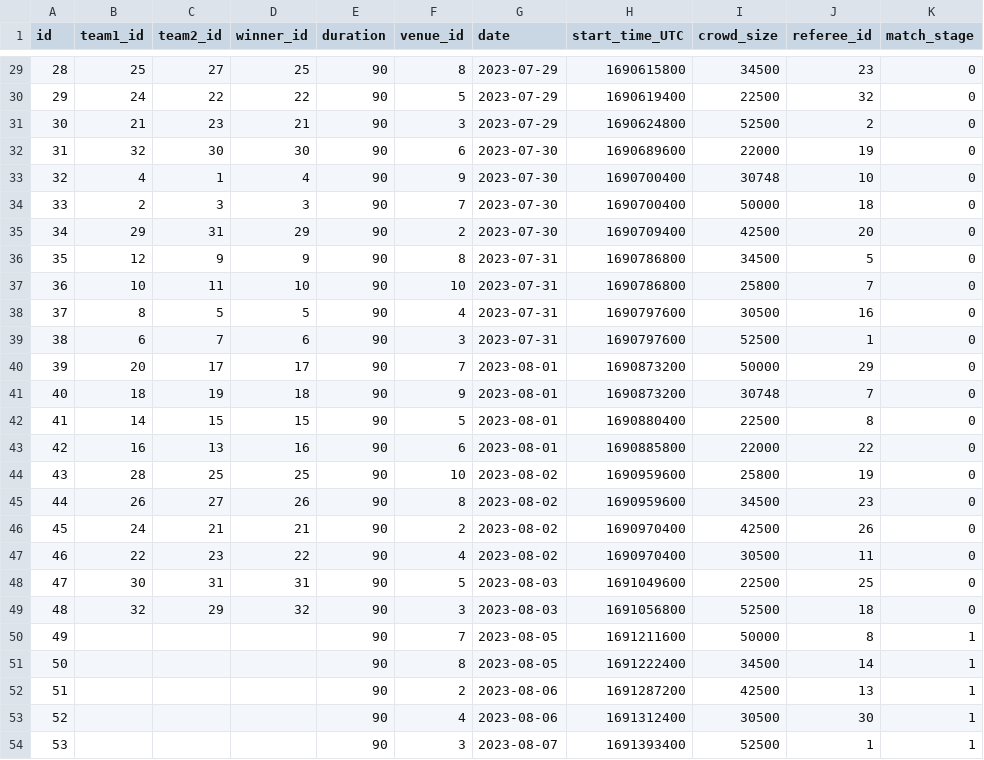
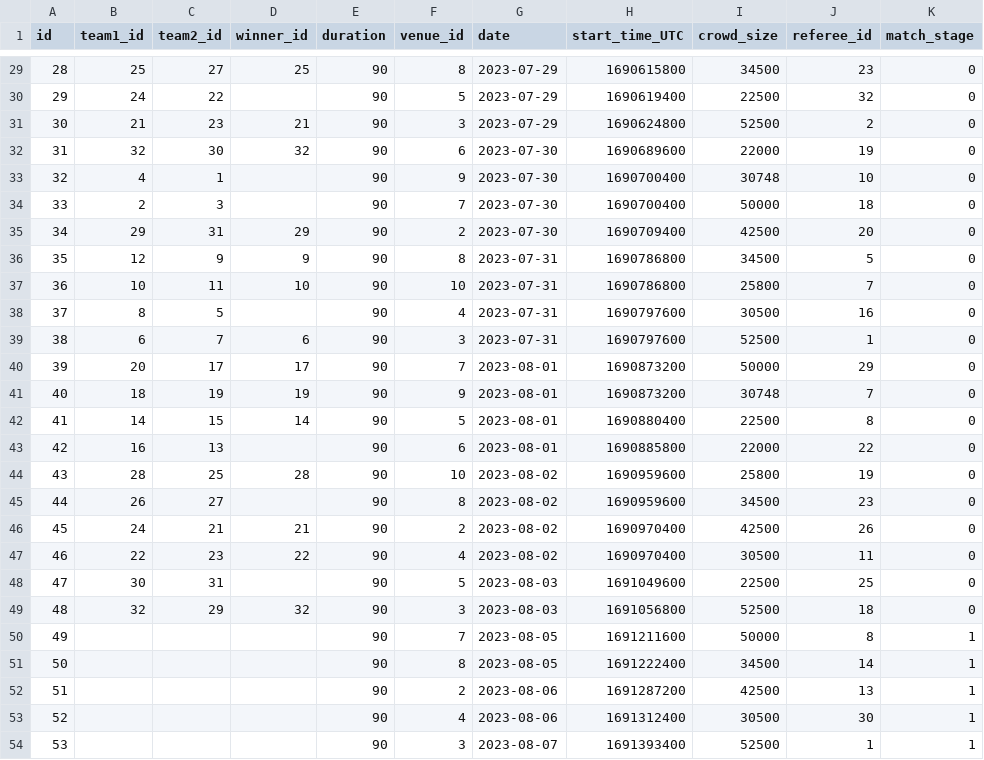
Before and after one commit to AxelEnghamre/FIFA23, a CSV file: csv/FIFA 23 Aus NZ matches - Blad1.csv, drawn as a sheet; only a part is shown, gaps mark what is left out; the diff covers the shown part only.

```diff
--- a/csv/FIFA 23 Aus NZ matches - Blad1.csv
+++ b/csv/FIFA 23 Aus NZ matches - Blad1.csv
@@ -29,7 +29,7 @@ id,team1_id,team2_id,winner_id,duration,venue_id,date,start_time_UTC,crowd_size,
 28,25,27,25,90,8,2023-07-29,1690615800,34500,23,0
-29,24,22,22,90,5,2023-07-29,1690619400,22500,32,0
+29,24,22,,90,5,2023-07-29,1690619400,22500,32,0
 30,21,23,21,90,3,2023-07-29,1690624800,52500,2,0
-31,32,30,30,90,6,2023-07-30,1690689600,22000,19,0
-32,4,1,4,90,9,2023-07-30,1690700400,30748,10,0
-33,2,3,3,90,7,2023-07-30,1690700400,50000,18,0
+31,32,30,32,90,6,2023-07-30,1690689600,22000,19,0
+32,4,1,,90,9,2023-07-30,1690700400,30748,10,0
+33,2,3,,90,7,2023-07-30,1690700400,50000,18,0
 34,29,31,29,90,2,2023-07-30,1690709400,42500,20,0
@@ -37,13 +37,13 @@ id,team1_id,team2_id,winner_id,duration,venue_id,date,start_time_UTC,crowd_size,
 36,10,11,10,90,10,2023-07-31,1690786800,25800,7,0
-37,8,5,5,90,4,2023-07-31,1690797600,30500,16,0
+37,8,5,,90,4,2023-07-31,1690797600,30500,16,0
 38,6,7,6,90,3,2023-07-31,1690797600,52500,1,0
 39,20,17,17,90,7,2023-08-01,1690873200,50000,29,0
-40,18,19,18,90,9,2023-08-01,1690873200,30748,7,0
-41,14,15,15,90,5,2023-08-01,1690880400,22500,8,0
-42,16,13,16,90,6,2023-08-01,1690885800,22000,22,0
-43,28,25,25,90,10,2023-08-02,1690959600,25800,19,0
-44,26,27,26,90,8,2023-08-02,1690959600,34500,23,0
+40,18,19,19,90,9,2023-08-01,1690873200,30748,7,0
+41,14,15,14,90,5,2023-08-01,1690880400,22500,8,0
+42,16,13,,90,6,2023-08-01,1690885800,22000,22,0
+43,28,25,28,90,10,2023-08-02,1690959600,25800,19,0
+44,26,27,,90,8,2023-08-02,1690959600,34500,23,0
 45,24,21,21,90,2,2023-08-02,1690970400,42500,26,0
 46,22,23,22,90,4,2023-08-02,1690970400,30500,11,0
-47,30,31,31,90,5,2023-08-03,1691049600,22500,25,0
+47,30,31,,90,5,2023-08-03,1691049600,22500,25,0
 48,32,29,32,90,3,2023-08-03,1691056800,52500,18,0
```
Also changed, not shown: 16 edited cells elsewhere in this file, csv/FIFA 23 Aus NZ shots - Blad1.csv.
